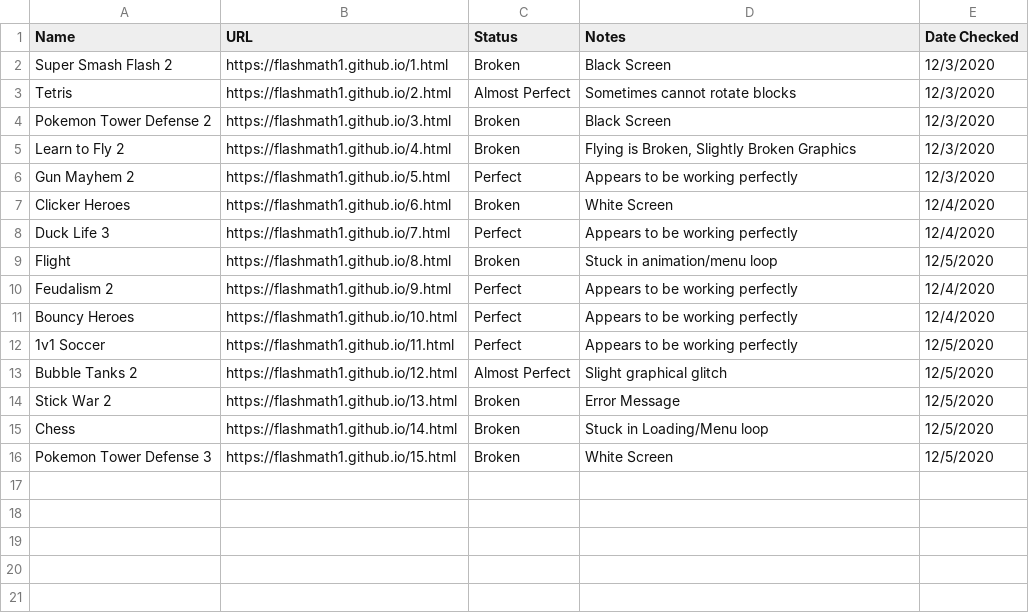
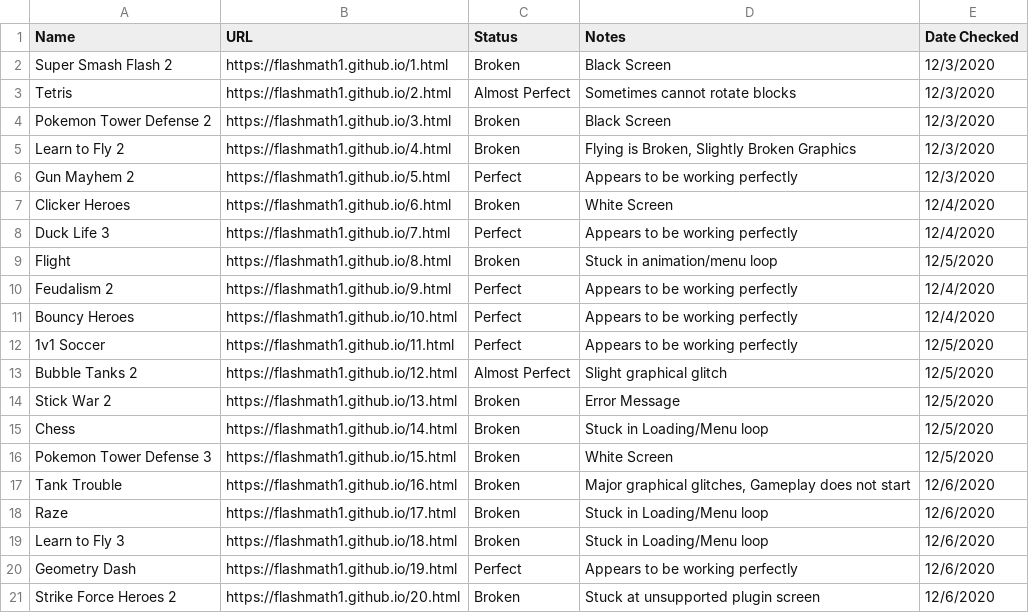
Before and after one commit to culpixtg/math, a CSV file: working_games.csv, drawn as a sheet.

Commit message:
Update working games list

```diff
--- a/working_games.csv
+++ b/working_games.csv
@@ -16 +16,6 @@ Chess,https://flashmath1.github.io/14.html,Broken,Stuck in Loading/Menu loop,12/
 Pokemon Tower Defense 3,https://flashmath1.github.io/15.html,Broken,White Screen,12/5/2020
+Tank Trouble,https://flashmath1.github.io/16.html,Broken,"Major graphical glitches, Gameplay does not start",12/6/2020
+Raze,https://flashmath1.github.io/17.html,Broken,Stuck in Loading/Menu loop,12/6/2020
+Learn to Fly 3,https://flashmath1.github.io/18.html,Broken,Stuck in Loading/Menu loop,12/6/2020
+Geometry Dash,https://flashmath1.github.io/19.html,Perfect,Appears to be working perfectly,12/6/2020
+Strike Force Heroes 2,https://flashmath1.github.io/20.html,Broken,Stuck at unsupported plugin screen,12/6/2020
```
